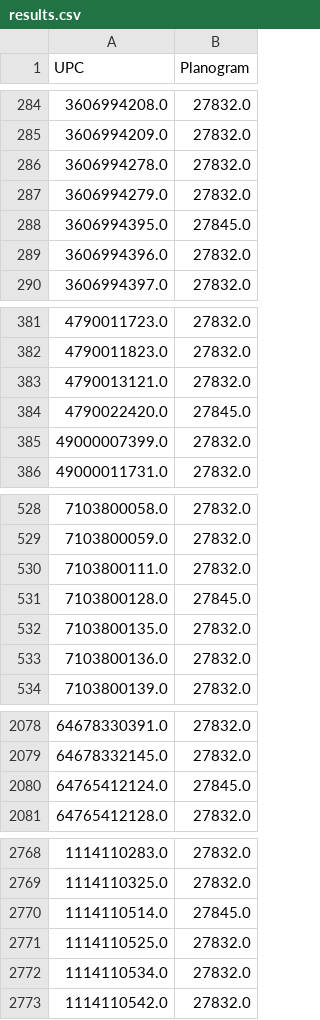
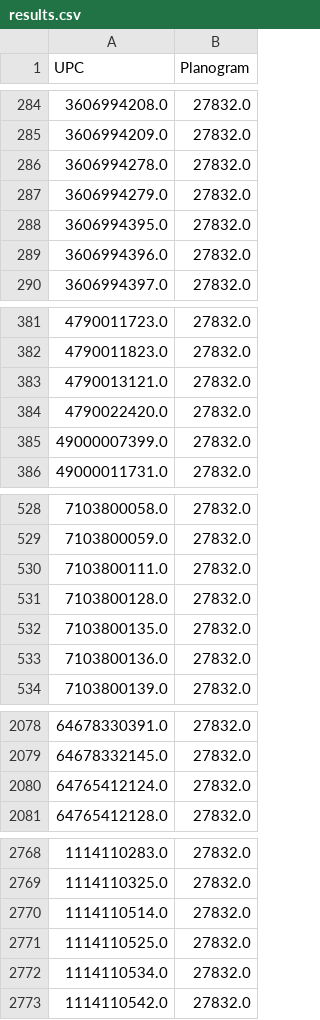
Before and after one commit to feynman11/multiPogAI, a CSV file: data/results.csv, drawn as a sheet; only a part is shown, gaps mark what is left out; the diff covers the shown part only.

```diff
--- a/data/results.csv
+++ b/data/results.csv
@@ -287,3 +287,3 @@ UPC,Planogram
 3606994279.0,27832.0
-3606994395.0,27845.0
+3606994395.0,27832.0
 3606994396.0,27832.0
@@ -383,3 +383,3 @@ UPC,Planogram
 4790013121.0,27832.0
-4790022420.0,27845.0
+4790022420.0,27832.0
 49000007399.0,27832.0
@@ -530,3 +530,3 @@ UPC,Planogram
 7103800111.0,27832.0
-7103800128.0,27845.0
+7103800128.0,27832.0
 7103800135.0,27832.0
@@ -2079,3 +2079,3 @@ UPC,Planogram
 64678332145.0,27832.0
-64765412124.0,27845.0
+64765412124.0,27832.0
 64765412128.0,27832.0
@@ -2769,3 +2769,3 @@ UPC,Planogram
 1114110325.0,27832.0
-1114110514.0,27845.0
+1114110514.0,27832.0
 1114110525.0,27832.0
```
Also changed, not shown: 11 edited cells elsewhere in this file, 2 other files.
